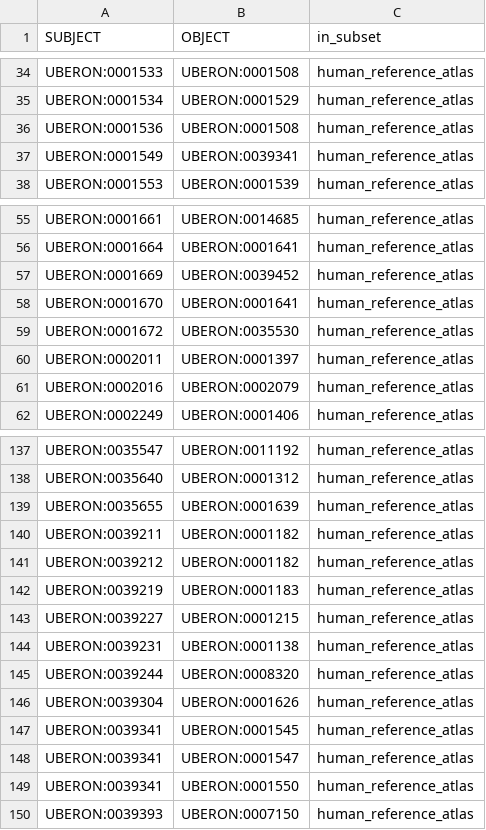
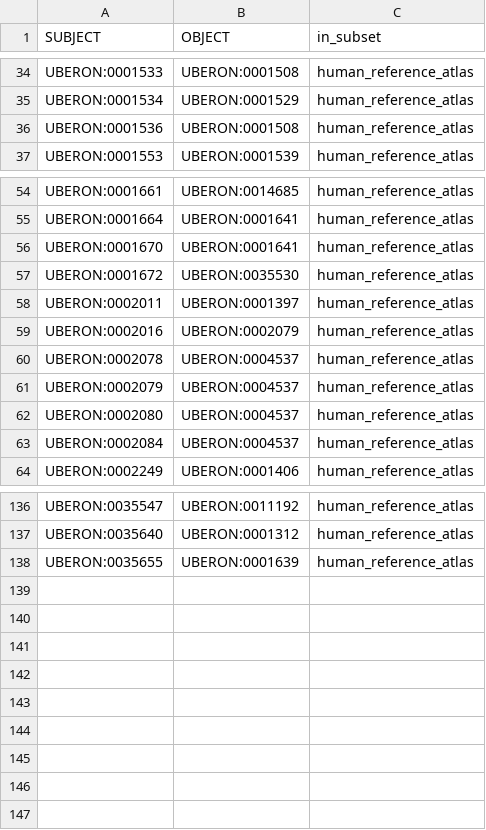
Before and after one commit to obophenotype/uberon, a TSV file: src/templates/vasculature_class.tsv, drawn as a sheet; only a part is shown, gaps mark what is left out; the diff covers the shown part only.

Commit message:
update vasculature template

```diff
--- a/src/templates/vasculature_class.tsv
+++ b/src/templates/vasculature_class.tsv
@@ -36,3 +36,2 @@ UBERON:0001534	UBERON:0001529	human_reference_atlas
 UBERON:0001536	UBERON:0001508	human_reference_atlas
-UBERON:0001549	UBERON:0039341	human_reference_atlas
 UBERON:0001553	UBERON:0001539	human_reference_atlas
@@ -56,3 +55,2 @@ UBERON:0001661	UBERON:0014685	human_reference_atlas
 UBERON:0001664	UBERON:0001641	human_reference_atlas
-UBERON:0001669	UBERON:0039452	human_reference_atlas
 UBERON:0001670	UBERON:0001641	human_reference_atlas
@@ -61,2 +59,6 @@ UBERON:0002011	UBERON:0001397	human_reference_atlas
 UBERON:0002016	UBERON:0002079	human_reference_atlas
+UBERON:0002078	UBERON:0004537	human_reference_atlas
+UBERON:0002079	UBERON:0004537	human_reference_atlas
+UBERON:0002080	UBERON:0004537	human_reference_atlas
+UBERON:0002084	UBERON:0004537	human_reference_atlas
 UBERON:0002249	UBERON:0001406	human_reference_atlas
@@ -139,12 +138 @@ UBERON:0035640	UBERON:0001312	human_reference_atlas
 UBERON:0035655	UBERON:0001639	human_reference_atlas
-UBERON:0039211	UBERON:0001182	human_reference_atlas
-UBERON:0039212	UBERON:0001182	human_reference_atlas
-UBERON:0039219	UBERON:0001183	human_reference_atlas
-UBERON:0039227	UBERON:0001215	human_reference_atlas
-UBERON:0039231	UBERON:0001138	human_reference_atlas
-UBERON:0039244	UBERON:0008320	human_reference_atlas
-UBERON:0039304	UBERON:0001626	human_reference_atlas
-UBERON:0039341	UBERON:0001545	human_reference_atlas
-UBERON:0039341	UBERON:0001547	human_reference_atlas
-UBERON:0039341	UBERON:0001550	human_reference_atlas
-UBERON:0039393	UBERON:0007150	human_reference_atlas
```
Also changed, not shown: 3 removed rows elsewhere in this file, 1 other file.
